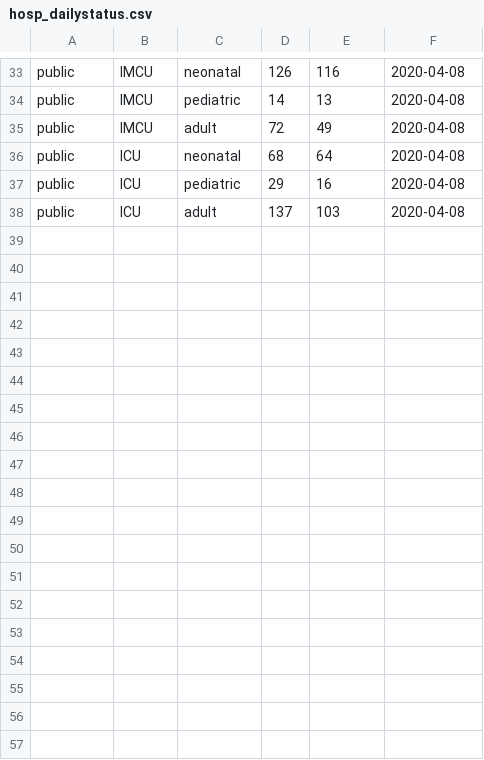
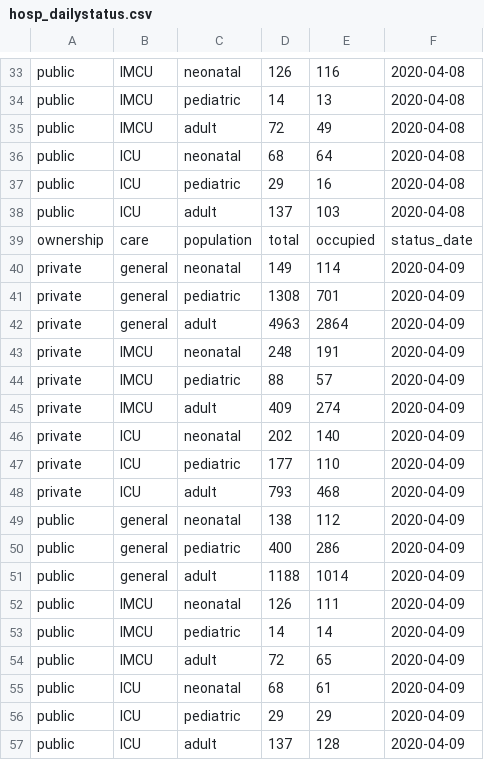
Before and after one commit to JorgeGalindo/covid-bogota, a CSV file: data_output/hosp_dailystatus.csv, drawn as a sheet; only a part is shown, gaps mark what is left out.

Commit message:
Updating data & paths
- Added .rproj & relative paths
- Updated data for 10th April

```diff
--- a/data_output/hosp_dailystatus.csv
+++ b/data_output/hosp_dailystatus.csv
@@ -38 +38,20 @@ public,ICU,pediatric,29,16,2020-04-08
 public,ICU,adult,137,103,2020-04-08
+ownership,care,population,total,occupied,status_date
+private,general,neonatal,149,114,2020-04-09
+private,general,pediatric,1308,701,2020-04-09
+private,general,adult,4963,2864,2020-04-09
+private,IMCU,neonatal,248,191,2020-04-09
+private,IMCU,pediatric,88,57,2020-04-09
+private,IMCU,adult,409,274,2020-04-09
+private,ICU,neonatal,202,140,2020-04-09
+private,ICU,pediatric,177,110,2020-04-09
+private,ICU,adult,793,468,2020-04-09
+public,general,neonatal,138,112,2020-04-09
+public,general,pediatric,400,286,2020-04-09
+public,general,adult,1188,1014,2020-04-09
+public,IMCU,neonatal,126,111,2020-04-09
+public,IMCU,pediatric,14,14,2020-04-09
+public,IMCU,adult,72,65,2020-04-09
+public,ICU,neonatal,68,61,2020-04-09
+public,ICU,pediatric,29,29,2020-04-09
+public,ICU,adult,137,128,2020-04-09
```
Also changed, not shown: 3 other files.
